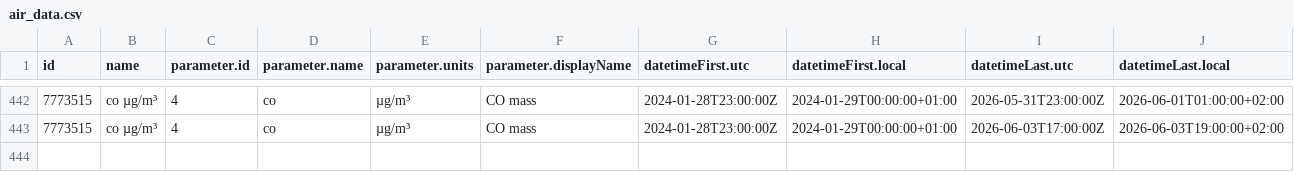
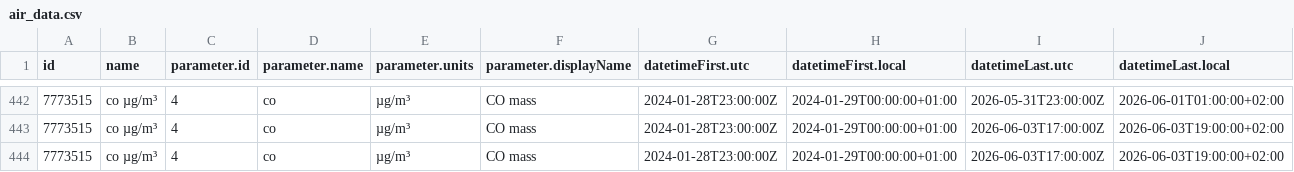
Before and after one commit to jmaransay/practica08-airquality, a CSV file: data/air_data.csv, drawn as a sheet; only a part is shown, gaps mark what is left out; rows hold the shown columns only; the diff names each change by its address in the sheet, - before the commit and + after, or states it on an @@ line.

Commit message:
Updating Data

```diff
--- a/data/air_data.csv
+++ b/data/air_data.csv
+row 444: 7773515 | co µg/m³ | 4 | co | µg/m³ | CO mass | 2024-01-28T23:00:00Z | 2024-01-29T00:00:00+01:00 | 2026-06-03T17:00:00Z | 2026-06-03T19:00:00+02:00
```
